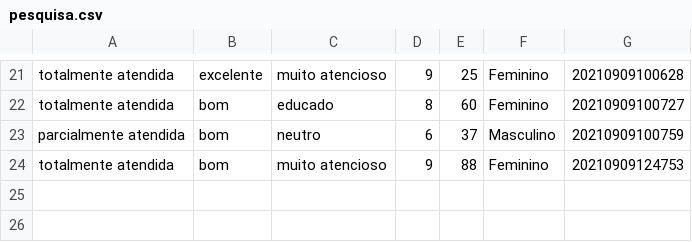
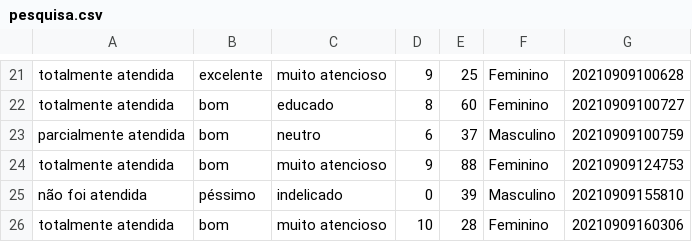
Before and after one commit to emanuellyogg/pesquisa-satisfacao-node, a CSV file: pesquisa.csv, drawn as a sheet; only a part is shown, gaps mark what is left out.

Commit message:
fix: ajustado a resposta indelicado da questão C que não estava sendo computada

```diff
--- a/pesquisa.csv
+++ b/pesquisa.csv
@@ -24 +24,3 @@ parcialmente atendida,bom,neutro,6,37,Masculino,20210909100759
 totalmente atendida,bom,muito atencioso,9,88,Feminino,20210909124753
+não foi atendida,péssimo,indelicado,0,39,Masculino,20210909155810
+totalmente atendida,bom,muito atencioso,10,28,Feminino,20210909160306
```
Also changed, not shown: 1 other file.
